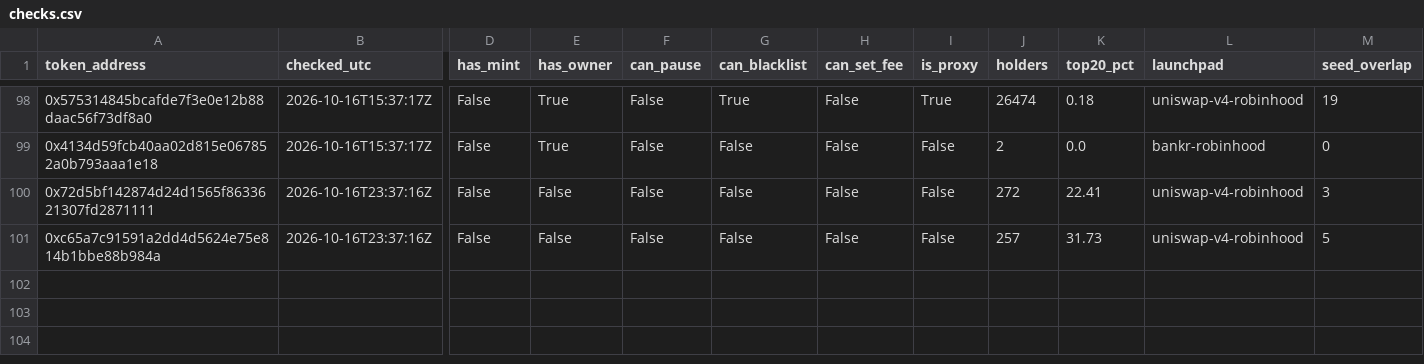
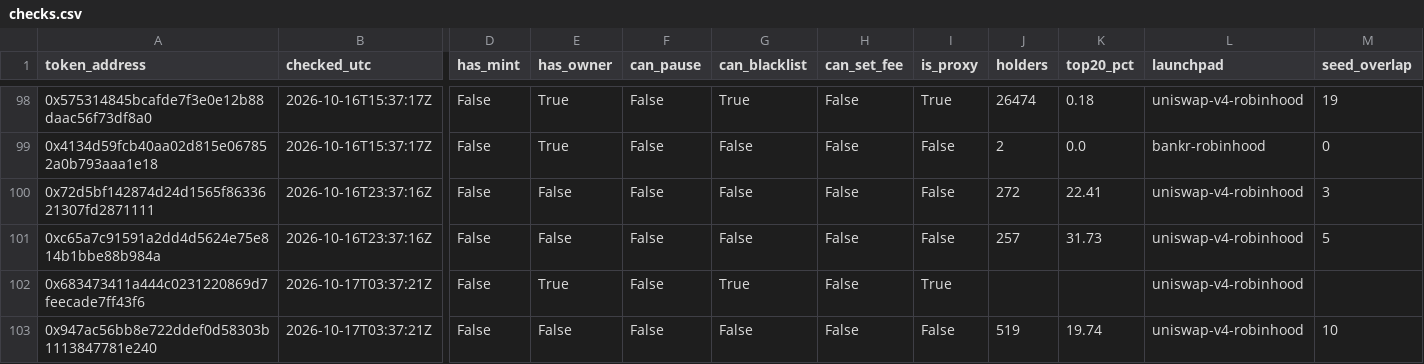
Before and after one commit to battlemaster69/Cockpit, a CSV file: rhc_recorder/data/checks.csv, drawn as a sheet; only a part is shown, gaps mark what is left out; rows hold the shown columns only; the diff names each change by its address in the sheet, - before the commit and + after, or states it on an @@ line.

```diff
--- a/rhc_recorder/data/checks.csv
+++ b/rhc_recorder/data/checks.csv
+row 102: 0x683473411a444c0231220869d7feecade7ff43f6 | 2026-10-17T03:37:21Z | False | True | False | True | False | True |  |  | uniswap-v4-robinhood
+row 103: 0x947ac56bb8e722ddef0d58303b1113847781e240 | 2026-10-17T03:37:21Z | False | False | False | False | False | False | 519 | 19.74 | uniswap-v4-robinhood | 10
```
Also changed, not shown: rhc_recorder/data/cohort.csv, rhc_recorder/data/runs.csv, 4 other files.
